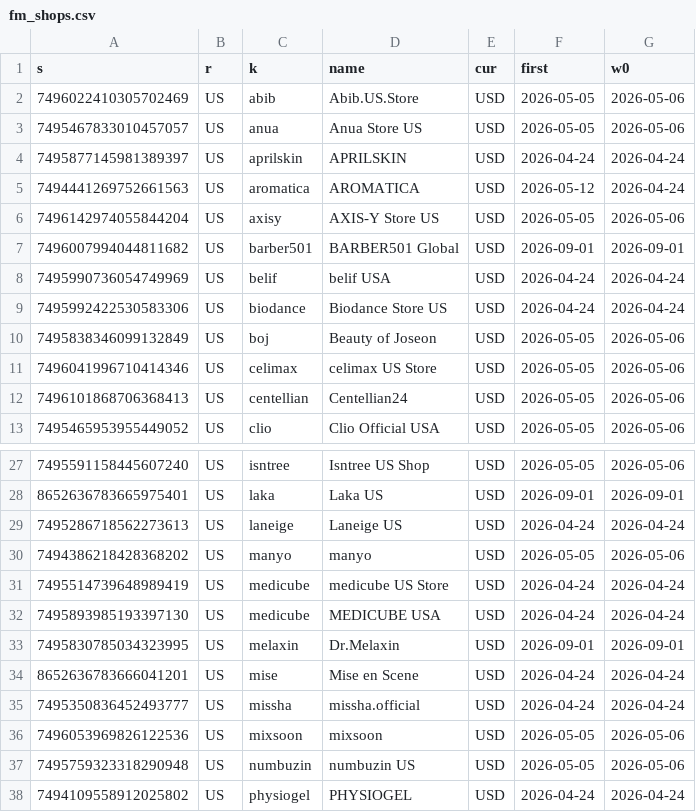
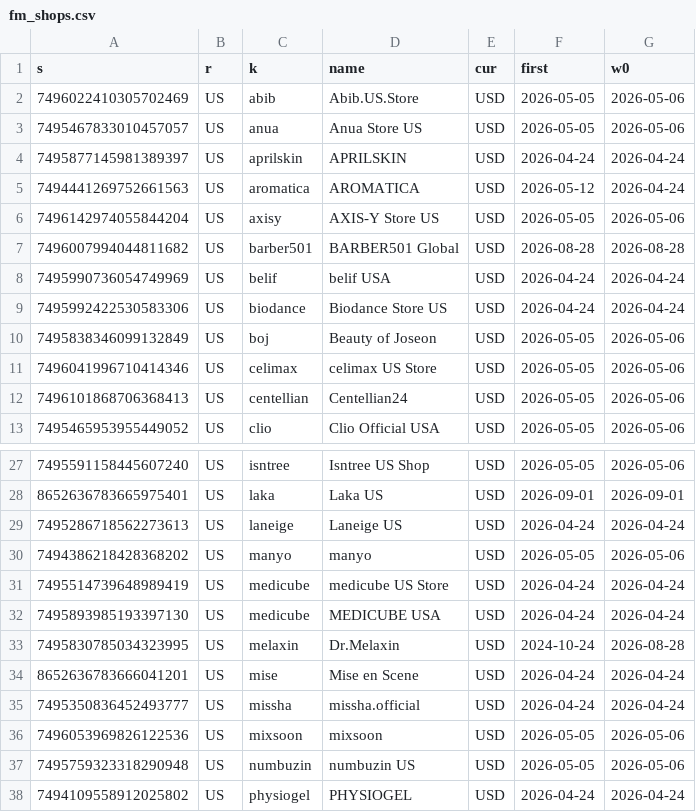
Before and after one commit to dayyyline-lgtm/coverage-dashboard, a CSV file: kbeauty/data/fm_shops.csv, drawn as a sheet; only a part is shown, gaps mark what is left out.

```diff
--- a/kbeauty/data/fm_shops.csv
+++ b/kbeauty/data/fm_shops.csv
@@ -6,3 +6,3 @@ s,r,k,name,cur,first,w0
 7496142974055844204,US,axisy,AXIS-Y Store US,USD,2026-05-05,2026-05-06
-7496007994044811682,US,barber501,BARBER501 Global,USD,2026-09-01,2026-09-01
+7496007994044811682,US,barber501,BARBER501 Global,USD,2026-08-28,2026-08-28
 7495990736054749969,US,belif,belif USA,USD,2026-04-24,2026-04-24
@@ -32,3 +32,3 @@ s,r,k,name,cur,first,w0
 7495893985193397130,US,medicube,MEDICUBE USA,USD,2026-04-24,2026-04-24
-7495830785034323995,US,melaxin,Dr.Melaxin,USD,2026-09-01,2026-09-01
+7495830785034323995,US,melaxin,Dr.Melaxin,USD,2024-10-24,2026-08-28
 8652636783666041201,US,mise,Mise en Scene,USD,2026-04-24,2026-04-24
```
Also changed, not shown: 5 other files.
